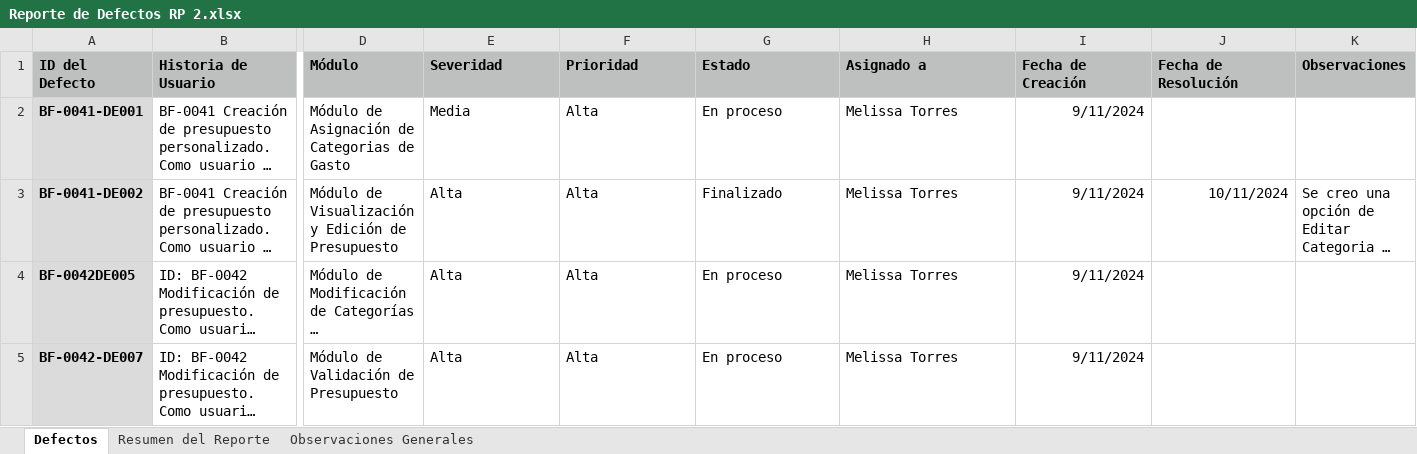
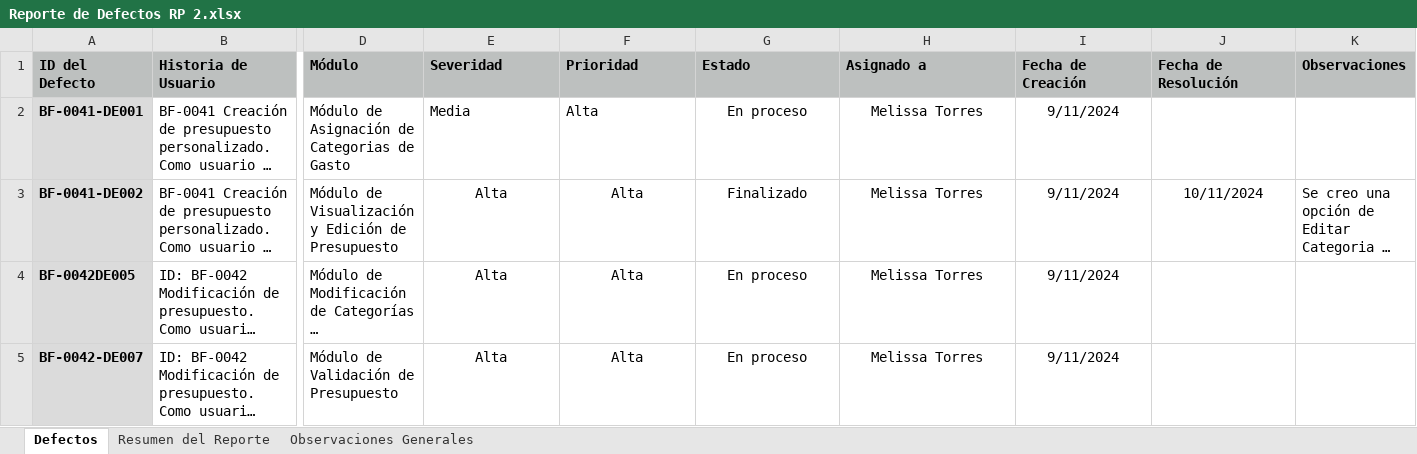
Before and after one commit to Richiess1/Proyecto-PDS-BarbieFinanciera, an Excel workbook: Barbie_Financiera_FASE_2/Reporte de Defectos RP 2.xlsx, sheet Defectos, drawn as a sheet; only a part is shown, gaps mark what is left out; long unchanged cells end in …; values as stored, in another font and other column widths than the file's, no borders; the diff covers the shown part only; the diff names each change by its address in the sheet, - before the commit and + after, or states it on an @@ line.

Commit message:
Pajas, ahora si terminé

```diff
--- a/Barbie_Financiera_FASE_2/Reporte de Defectos RP 2.xlsx (sheet Defectos)
+++ b/Barbie_Financiera_FASE_2/Reporte de Defectos RP 2.xlsx (sheet Defectos)
-G2:H2 alignment: left
+G2:H2 alignment: center
-I2 alignment: right
+I2 alignment: center
-E3:H5 alignment: left
+E3:H5 alignment: center
-I3:J3 alignment: right
+I3:J3 alignment: center
-I4:I5 alignment: right
+I4:I5 alignment: center
```
Also changed, not shown: 4 added rows elsewhere in this sheet, sheet Resumen del Reporte.
